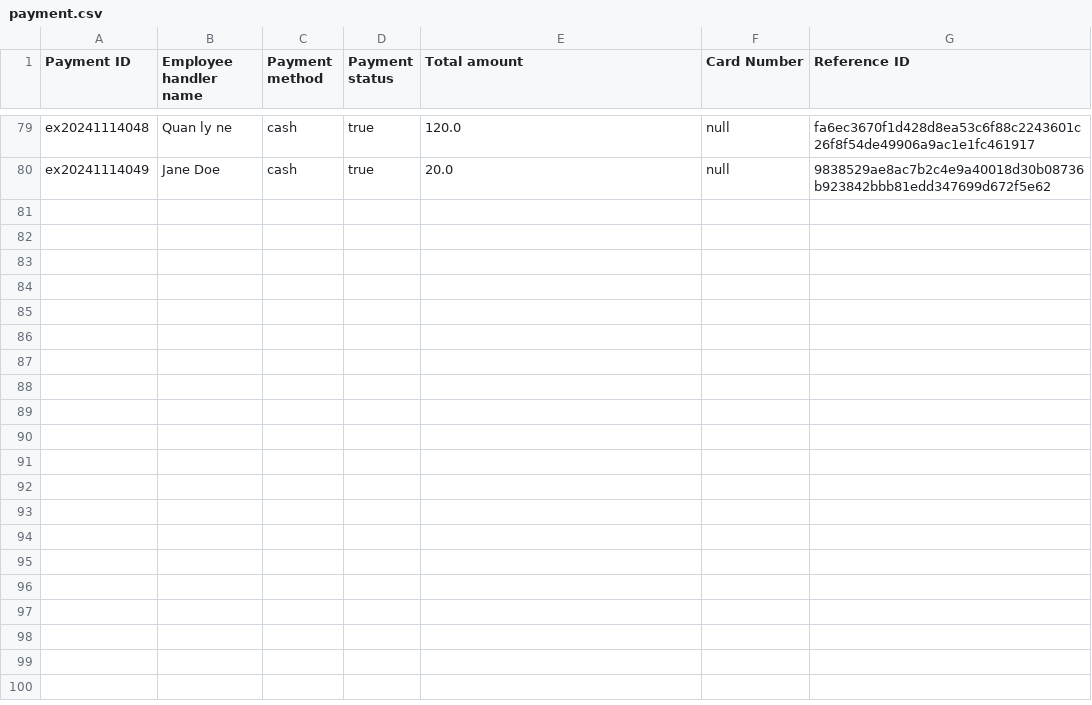
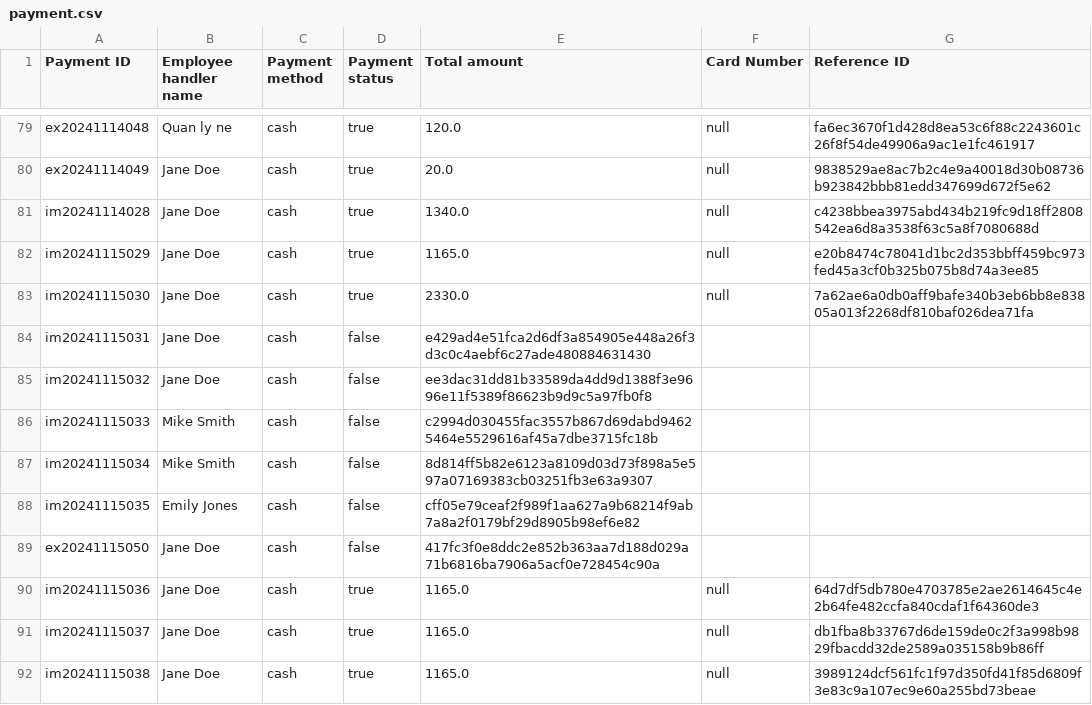
Before and after one commit to TRK95/my-oop-pj-demo, a CSV file: phq/src/payment.csv, drawn as a sheet; only a part is shown, gaps mark what is left out; the diff covers the shown part only; the diff names each change by its address in the sheet, - before the commit and + after, or states it on an @@ line.

```diff
--- a/phq/src/payment.csv
+++ b/phq/src/payment.csv
+row 81: im20241114028 | Jane Doe | cash | true | 1340.0 | null | c4238bbea3975abd434b219fc9d18ff2808542ea6d8a3538f63c5a8f7080688d
+row 82: im20241115029 | Jane Doe | cash | true | 1165.0 | null | e20b8474c78041d1bc2d353bbff459bc973fed45a3cf0b325b075b8d74a3ee85
+row 83: im20241115030 | Jane Doe | cash | true | 2330.0 | null | 7a62ae6a0db0aff9bafe340b3eb6bb8e83805a013f2268df810baf026dea71fa
+row 84: im20241115031 | Jane Doe | cash | false | e429ad4e51fca2d6df3a854905e448a26f3d3c0c4aebf6c27ade480884631430
+row 85: im20241115032 | Jane Doe | cash | false | ee3dac31dd81b33589da4dd9d1388f3e9696e11f5389f86623b9d9c5a97fb0f8
+row 86: im20241115033 | Mike Smith | cash | false | c2994d030455fac3557b867d69dabd94625464e5529616af45a7dbe3715fc18b
+row 87: im20241115034 | Mike Smith | cash | false | 8d814ff5b82e6123a8109d03d73f898a5e597a07169383cb03251fb3e63a9307
+row 88: im20241115035 | Emily Jones | cash | false | cff05e79ceaf2f989f1aa627a9b68214f9ab7a8a2f0179bf29d8905b98ef6e82
+row 89: ex20241115050 | Jane Doe | cash | false | 417fc3f0e8ddc2e852b363aa7d188d029a71b6816ba7906a5acf0e728454c90a
+row 90: im20241115036 | Jane Doe | cash | true | 1165.0 | null | 64d7df5db780e4703785e2ae2614645c4e2b64fe482ccfa840cdaf1f64360de3
+row 91: im20241115037 | Jane Doe | cash | true | 1165.0 | null | db1fba8b33767d6de159de0c2f3a998b9829fbacdd32de2589a035158b9b86ff
+row 92: im20241115038 | Jane Doe | cash | true | 1165.0 | null | 3989124dcf561fc1f97d350fd41f85d6809f3e83c9a107ec9e60a255bd73beae
```
Also changed, not shown: 12 added rows elsewhere in this file, phq/bin/log.csv, phq/bin/payment.csv, 15 other files.
